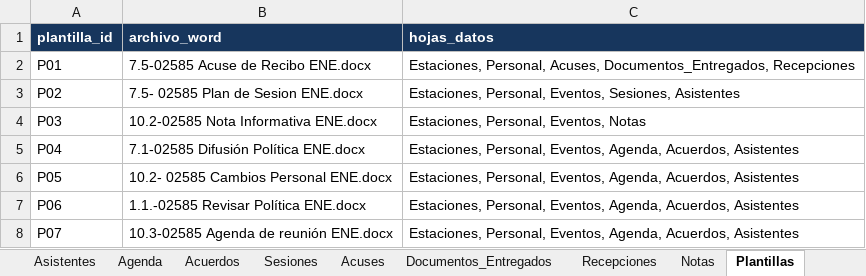
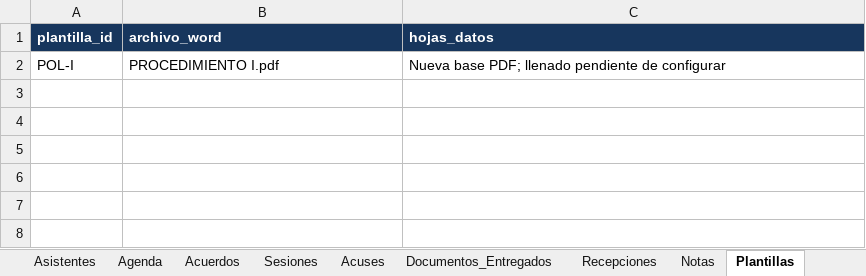
Before and after one commit to misaelsainz9-glitch/COG, an Excel workbook: Base_SASISOPA.xlsx, sheet Plantillas, drawn as a sheet; values as stored, in another font and other column widths than the file's, no borders; table styles not drawn; removed rows and columns are numbered as before the commit, all else as after; the diff names each change by its address in the sheet, - before the commit and + after, or states it on an @@ line.

```diff
--- a/Base_SASISOPA.xlsx (sheet Plantillas)
+++ b/Base_SASISOPA.xlsx (sheet Plantillas)
-row 2: P01 | 7.5-02585 Acuse de Recibo ENE.docx | Estaciones, Personal, Acuses, Documentos_Entregados, Recepciones
-row 3: P02 | 7.5- 02585 Plan de Sesion ENE.docx | Estaciones, Personal, Eventos, Sesiones, Asistentes
-row 4: P03 | 10.2-02585 Nota Informativa ENE.docx | Estaciones, Personal, Eventos, Notas
-row 5: P04 | 7.1-02585 Difusión Política ENE.docx | Estaciones, Personal, Eventos, Agenda, Acuerdos, Asistentes
-row 6: P05 | 10.2- 02585 Cambios Personal ENE.docx | Estaciones, Personal, Eventos, Agenda, Acuerdos, Asistentes
-row 7: P06 | 1.1.-02585 Revisar Política ENE.docx | Estaciones, Personal, Eventos, Agenda, Acuerdos, Asistentes
-row 8: P07 | 10.3-02585 Agenda de reunión ENE.docx | Estaciones, Personal, Eventos, Agenda, Acuerdos, Asistentes
+row 2: POL-I | PROCEDIMIENTO I.pdf | Nueva base PDF; llenado pendiente de configurar
```
Also changed, not shown: sheet Generar, sheet Instrucciones, 13 other files.
